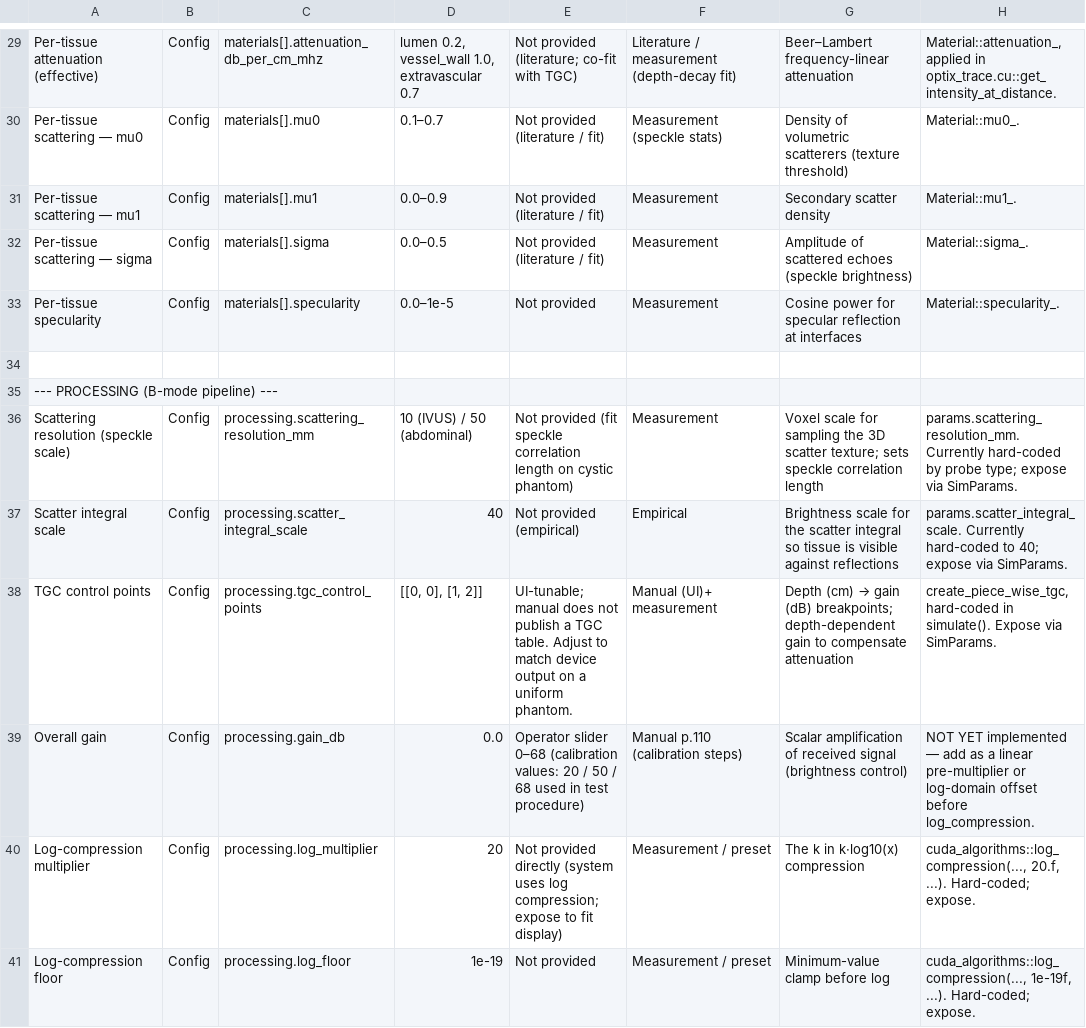
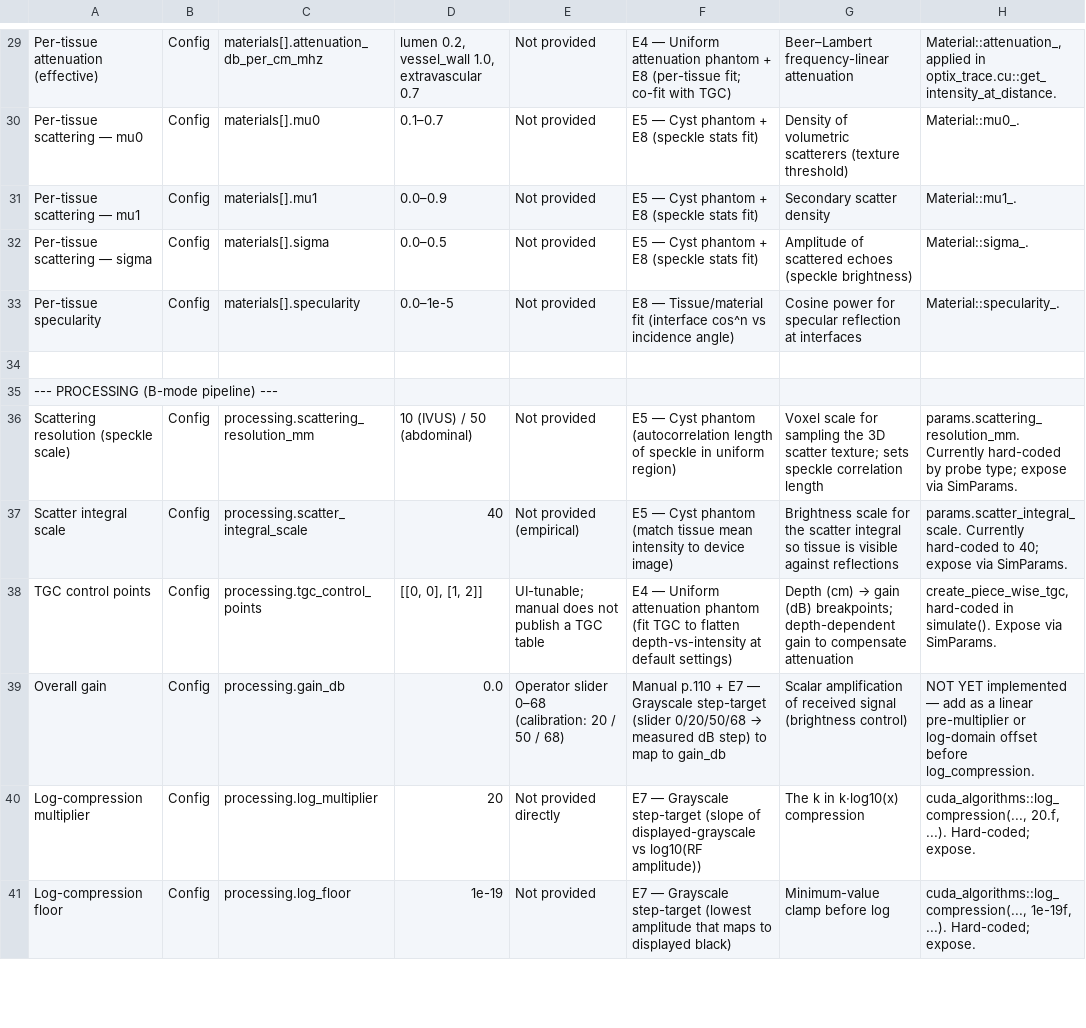
Before and after one commit to mosaicintelligence/i4h-sensor-simulation, a CSV file: IVUS Simulation Parameters - Sheet1.csv, drawn as a sheet; only a part is shown, gaps mark what is left out; the diff covers the shown part only; the diff names each change by its address in the sheet, - before the commit and + after, or states it on an @@ line.

```diff
--- a/IVUS Simulation Parameters - Sheet1.csv
+++ b/IVUS Simulation Parameters - Sheet1.csv
-E29: Not provided (literature; co-fit with TGC)
+E29: Not provided
-F29: Literature / measurement (depth-decay fit)
+F29: E4 — Uniform attenuation phantom + E8 (per-tissue fit; co-fit with TGC)
-E30:E32: Not provided (literature / fit)
+E30:E32: Not provided
-F30: Measurement (speckle stats)
+F30: E5 — Cyst phantom + E8 (speckle stats fit)
-F31:F32: Measurement
+F31:F32: E5 — Cyst phantom + E8 (speckle stats fit)
-F33: Measurement
+F33: E8 — Tissue/material fit (interface cos^n vs incidence angle)
-E36: Not provided (fit speckle correlation length on cystic phantom)
+E36: Not provided
-F36: Measurement
+F36: E5 — Cyst phantom (autocorrelation length of speckle in uniform region)
-F37: Empirical
+F37: E5 — Cyst phantom (match tissue mean intensity to device image)
-E38: …a TGC table. Adjust to match device output on a uniform phantom.
+E38: …a TGC table
-F38: Manual (UI)+ measurement
+F38: E4 — Uniform attenuation phantom (fit TGC to flatten depth-vs-intensity at default settings)
-E39: …slider 0–68 (calibration values: 20 / 50 / 68 used in test procedure)
+E39: …slider 0–68 (calibration: 20 / 50 / 68)
@@ F39: Manual p.110 (calibration steps) → Manual p.110 + E7 — Grayscale step-target (slider 0/20/50/68 → measured dB step) to map to gain_db @@
-E40: …provided directly (system uses log compression; expose to fit display)
+E40: …provided directly
-F40: Measurement / preset
+F40: E7 — Grayscale step-target (slope of displayed-grayscale vs log10(RF amplitude))
-F41: Measurement / preset
+F41: E7 — Grayscale step-target (lowest amplitude that maps to displayed black)
```
Also changed, not shown: 64 edited cells elsewhere in this file, 25 other files.
